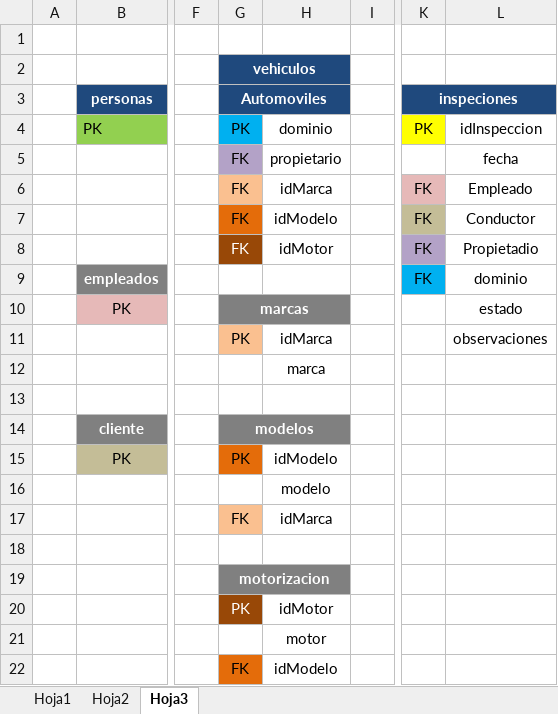
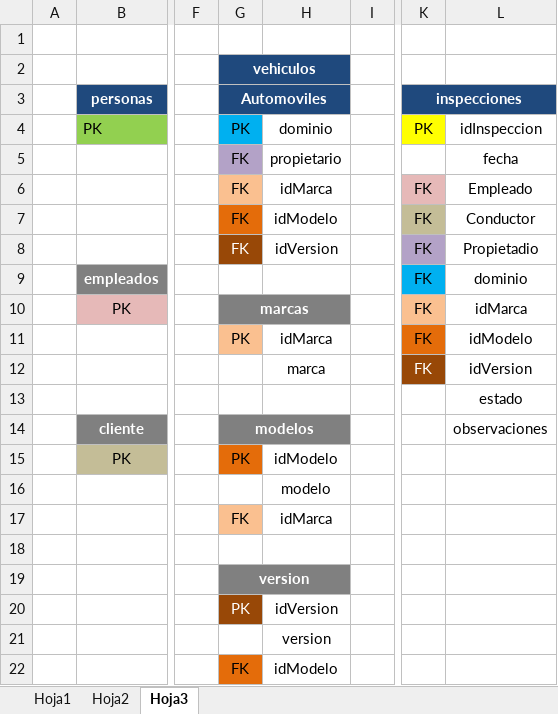
Before and after one commit to emselis/vtv-web, an Excel workbook: _extras/VTV_DB-MySQL.xlsx, sheet Hoja3, drawn as a sheet; only a part is shown, gaps mark what is left out; values as stored, in another font and other column widths than the file's, no borders; the diff names each change by its address in the sheet, - before the commit and + after, or states it on an @@ line.

Commit message:
Carga auto (valida dominio OK, falta vincular marcas-modelos) - carga inspección (inspector de lista activos) - Empleado puestos desde Enum

```diff
--- a/_extras/VTV_DB-MySQL.xlsx (sheet Hoja3)
+++ b/_extras/VTV_DB-MySQL.xlsx (sheet Hoja3)
-K3: inspeciones
+K3: inspecciones
-H8: idMotor
+H8: idVersion
-K10:K12: (empty)
+K10:K12: FK
-K10 fill: none
+K10 fill: #FAC090
-L10: estado
+L10: idMarca
-K11 fill: none
+K11 fill: #E46C0A
-L11: observaciones
+L11: idModelo
-K12 fill: none
+K12 fill: #984807
-L12: (empty)
+L12: idVersion
-L13: (empty)
+L13: estado
-L14: (empty)
+L14: observaciones
-G19: motorizacion
+G19: version
-H20: idMotor
+H20: idVersion
-H21: motor
+H21: version
```
Also changed, not shown: sheet Hoja2, sheet Hoja1, 35 other files.
